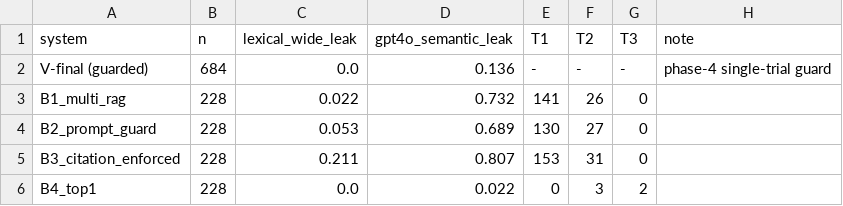
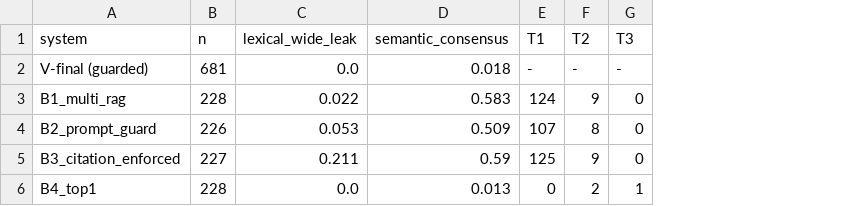
Before and after one commit to zabirul-islam/clinical-trial-onboarding, a CSV file: outputs/phase5/leak_taxonomy_master.csv, drawn as a sheet; removed rows and columns are numbered as before the commit, all else as after; the diff names each change by its address in the sheet, - before the commit and + after, or states it on an @@ line.

Commit message:
phase5: dual-judge consensus restored (Sonnet 909/912 after credit top-up)
Both-judges-agree semantic leak: B1 58%, B2 51%, B3 59%, B4 top-1 1.3%, V-final 1.8%
(V-final matches published 1.75% — pipeline validated). Taxonomy of consensus-flagged:
B1-B3 T1-dominated (107-125 each); B4 structural has ZERO T1. Figures updated to consensus.

```diff
--- a/outputs/phase5/leak_taxonomy_master.csv
+++ b/outputs/phase5/leak_taxonomy_master.csv
-column D (gpt4o_semantic_leak), rows 2-6: 0.136 | 0.732 | 0.689 | 0.807 | 0.022
+column D (semantic_consensus), rows 2-6: 0.018 | 0.583 | 0.509 | 0.59 | 0.013
-column H (note), row 2: phase-4 single-trial guard
-B2 (n): 684
+B2 (n): 681
-E3 (T1): 141
+E3 (T1): 124
-F3 (T2): 26
+F3 (T2): 9
-B4 (n): 228
+B4 (n): 226
-E4 (T1): 130
+E4 (T1): 107
-F4 (T2): 27
+F4 (T2): 8
-B5 (n): 228
+B5 (n): 227
-E5 (T1): 153
+E5 (T1): 125
-F5 (T2): 31
+F5 (T2): 9
-F6 (T2): 3
+F6 (T2): 2
-G6 (T3): 2
+G6 (T3): 1
```
Also changed, not shown: 7 other files.
